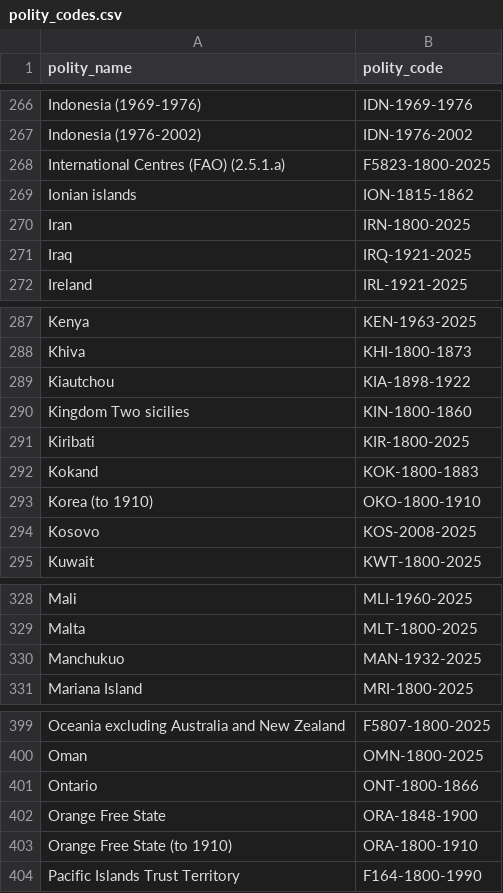
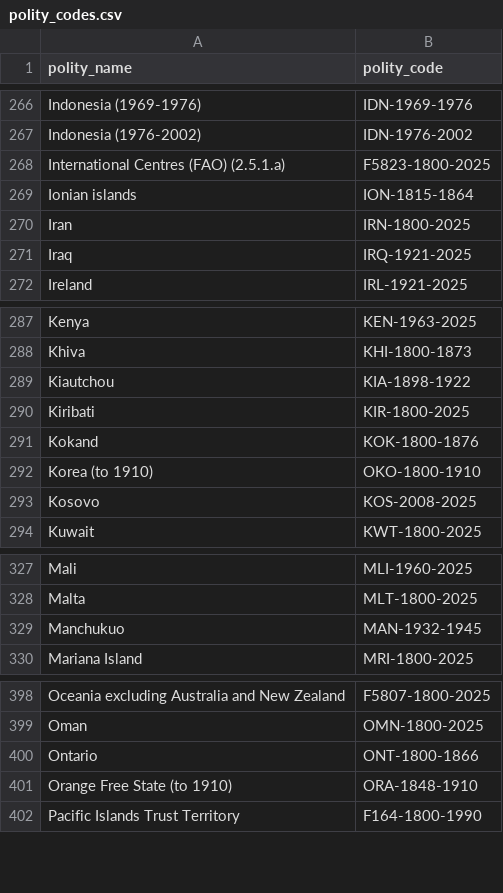
Before and after one commit to eduaguilera/whep, a CSV file: data-raw/polities_inputs/polity_codes.csv, drawn as a sheet; only a part is shown, gaps mark what is left out.

```diff
--- a/data-raw/polities_inputs/polity_codes.csv
+++ b/data-raw/polities_inputs/polity_codes.csv
@@ -268,3 +268,3 @@ Indonesia (1976-2002),IDN-1976-2002
 International Centres (FAO) (2.5.1.a),F5823-1800-2025
-Ionian islands,ION-1815-1862
+Ionian islands,ION-1815-1864
 Iran,IRN-1800-2025
@@ -289,5 +289,4 @@ Khiva,KHI-1800-1873
 Kiautchou,KIA-1898-1922
-Kingdom Two sicilies,KIN-1800-1860
 Kiribati,KIR-1800-2025
-Kokand,KOK-1800-1883
+Kokand,KOK-1800-1876
 Korea (to 1910),OKO-1800-1910
@@ -329,3 +328,3 @@ Mali,MLI-1960-2025
 Malta,MLT-1800-2025
-Manchukuo,MAN-1932-2025
+Manchukuo,MAN-1932-1945
 Mariana Island,MRI-1800-2025
@@ -401,4 +400,3 @@ Oman,OMN-1800-2025
 Ontario,ONT-1800-1866
-Orange Free State,ORA-1848-1900
-Orange Free State (to 1910),ORA-1800-1910
+Orange Free State (to 1910),ORA-1848-1910
 Pacific Islands Trust Territory,F164-1800-1990
```
Also changed, not shown: data-raw/polities_inputs/common_names.csv, data-raw/polities_inputs/whep_fixes.csv.
